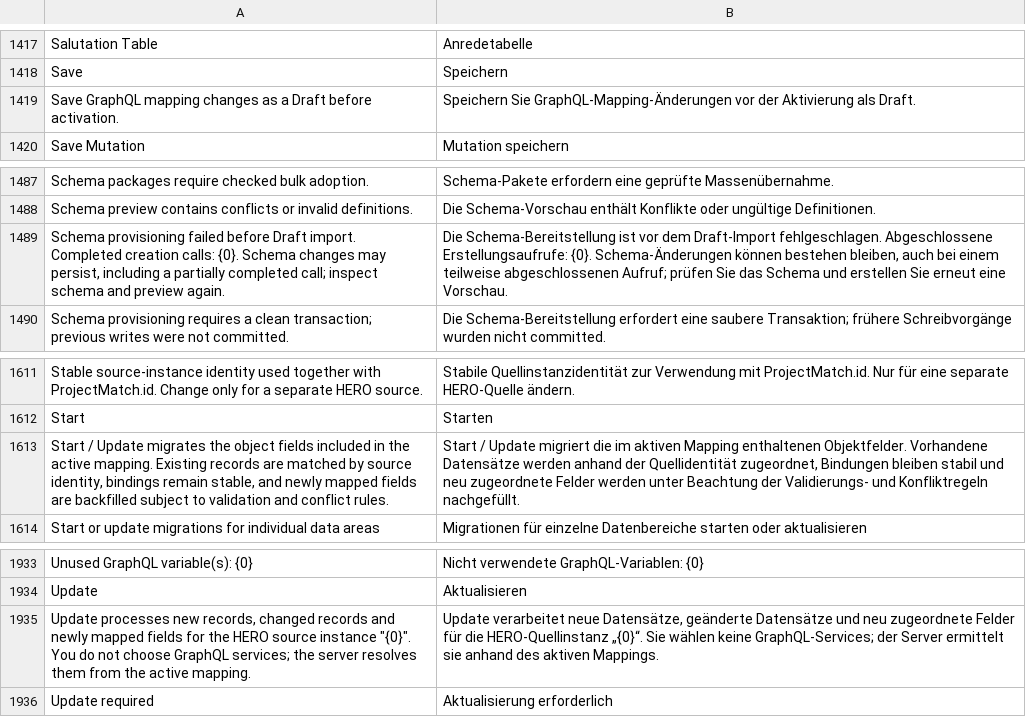
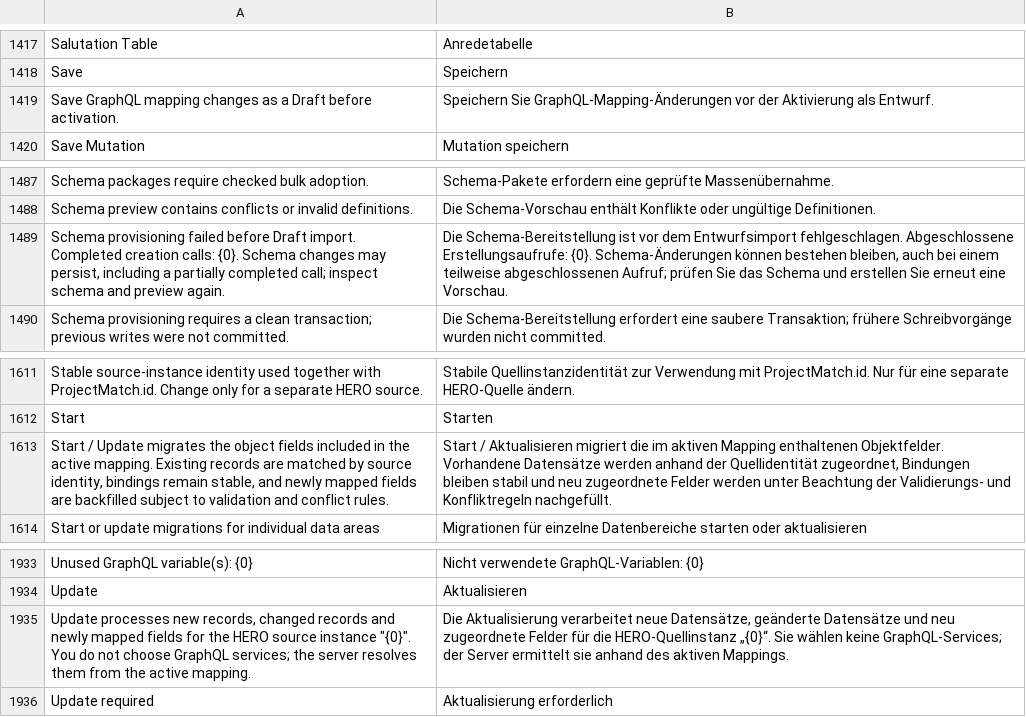
Before and after one commit to unwichtigfett/hero_integration, a CSV file: hero_integration/translations/de.csv, drawn as a sheet; only a part is shown, gaps mark what is left out; the diff covers the shown part only.

Commit message:
Unify German draft and update wording

```diff
--- a/hero_integration/translations/de.csv
+++ b/hero_integration/translations/de.csv
@@ -1418,3 +1418,3 @@ Salutation Table,Anredetabelle
 Save,Speichern
-Save GraphQL mapping changes as a Draft before activation.,Speichern Sie GraphQL-Mapping-Änderungen vor der Aktivierung als Draft.
+Save GraphQL mapping changes as a Draft before activation.,Speichern Sie GraphQL-Mapping-Änderungen vor der Aktivierung als Entwurf.
 Save Mutation,Mutation speichern
@@ -1488,3 +1488,3 @@ Schema packages require checked bulk adoption.,Schema-Pakete erfordern eine gepr
 Schema preview contains conflicts or invalid definitions.,Die Schema-Vorschau enthält Konflikte oder ungültige Definitionen.
-"Schema provisioning failed before Draft import. Completed creation calls: {0}. Schema changes may persist, including a partially completed call; inspect schema and preview again.","Die Schema-Bereitstellung ist vor dem Draft-Import fehlgeschlagen. Abgeschlossene Erstellungsaufrufe: {0}. Schema-Änderungen können bestehen bleiben, auch bei einem teilweise abgeschlossenen Aufruf; prüfen Sie das Schema und erstellen Sie erneut eine Vorschau."
+"Schema provisioning failed before Draft import. Completed creation calls: {0}. Schema changes may persist, including a partially completed call; inspect schema and preview again.","Die Schema-Bereitstellung ist vor dem Entwurfsimport fehlgeschlagen. Abgeschlossene Erstellungsaufrufe: {0}. Schema-Änderungen können bestehen bleiben, auch bei einem teilweise abgeschlossenen Aufruf; prüfen Sie das Schema und erstellen Sie erneut eine Vorschau."
 Schema provisioning requires a clean transaction; previous writes were not committed.,Die Schema-Bereitstellung erfordert eine saubere Transaktion; frühere Schreibvorgänge wurden nicht committed.
@@ -1612,3 +1612,3 @@ Stable source-instance identity used together with ProjectMatch.id. Change only
 Start,Starten
-"Start / Update migrates the object fields included in the active mapping. Existing records are matched by source identity, bindings remain stable, and newly mapped fields are backfilled subject to validation and conflict rules.","Start / Update migriert die im aktiven Mapping enthaltenen Objektfelder. Vorhandene Datensätze werden anhand der Quellidentität zugeordnet, Bindungen bleiben stabil und neu zugeordnete Felder werden unter Beachtung der Validierungs- und Konfliktregeln nachgefüllt."
+"Start / Update migrates the object fields included in the active mapping. Existing records are matched by source identity, bindings remain stable, and newly mapped fields are backfilled subject to validation and conflict rules.","Start / Aktualisieren migriert die im aktiven Mapping enthaltenen Objektfelder. Vorhandene Datensätze werden anhand der Quellidentität zugeordnet, Bindungen bleiben stabil und neu zugeordnete Felder werden unter Beachtung der Validierungs- und Konfliktregeln nachgefüllt."
 Start or update migrations for individual data areas,Migrationen für einzelne Datenbereiche starten oder aktualisieren
@@ -1934,3 +1934,3 @@ Unused GraphQL variable(s): {0},Nicht verwendete GraphQL-Variablen: {0}
 Update,Aktualisieren
-"Update processes new records, changed records and newly mapped fields for the HERO source instance ""{0}"". You do not choose GraphQL services; the server resolves them from the active mapping.","Update verarbeitet neue Datensätze, geänderte Datensätze und neu zugeordnete Felder für die HERO-Quellinstanz „{0}“. Sie wählen keine GraphQL-Services; der Server ermittelt sie anhand des aktiven Mappings."
+"Update processes new records, changed records and newly mapped fields for the HERO source instance ""{0}"". You do not choose GraphQL services; the server resolves them from the active mapping.","Die Aktualisierung verarbeitet neue Datensätze, geänderte Datensätze und neu zugeordnete Felder für die HERO-Quellinstanz „{0}“. Sie wählen keine GraphQL-Services; der Server ermittelt sie anhand des aktiven Mappings."
 Update required,Aktualisierung erforderlich
```
Also changed, not shown: 6 edited cells elsewhere in this file.
